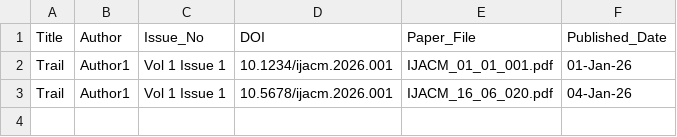
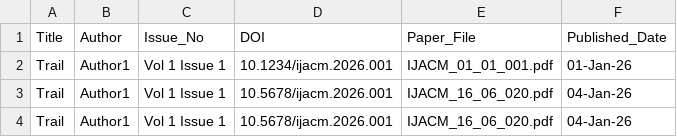
Before and after one commit to SANDEEPsri335/ijacm.com, a CSV file: data.csv, drawn as a sheet; the diff names each change by its address in the sheet, - before the commit and + after, or states it on an @@ line.

Commit message:
Update data.csv

```diff
--- a/data.csv
+++ b/data.csv
+row 4: Trail | Author1 | Vol 1 Issue 1 | 10.5678/ijacm.2026.001 | IJACM_16_06_020.pdf | 04-Jan-26
```
